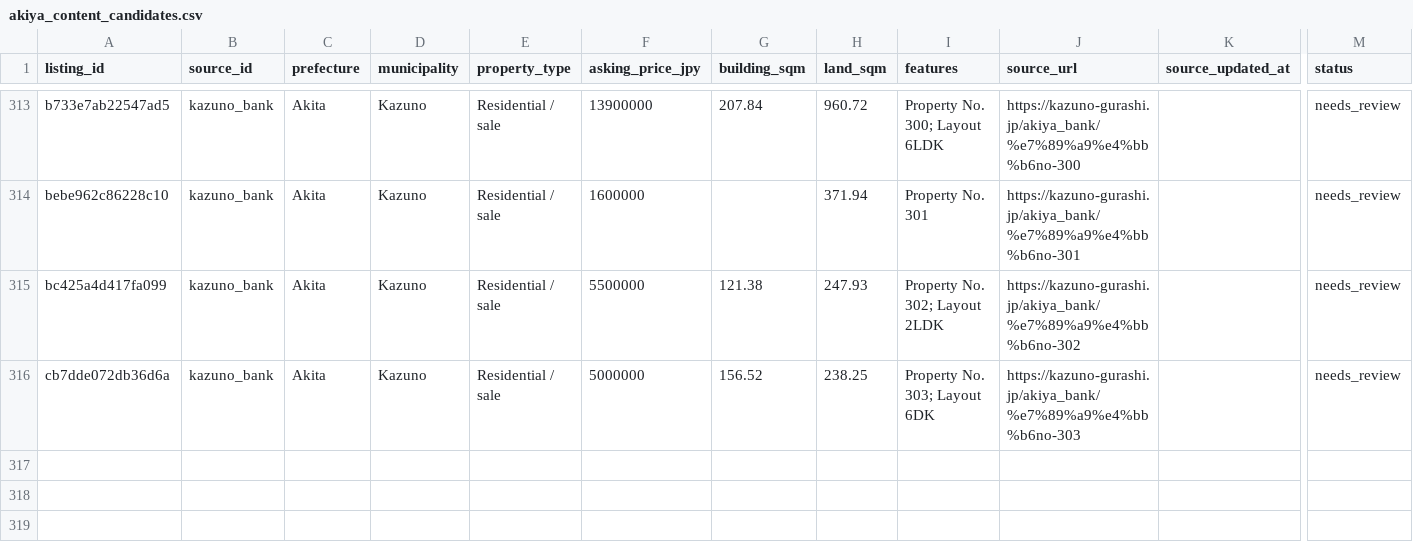
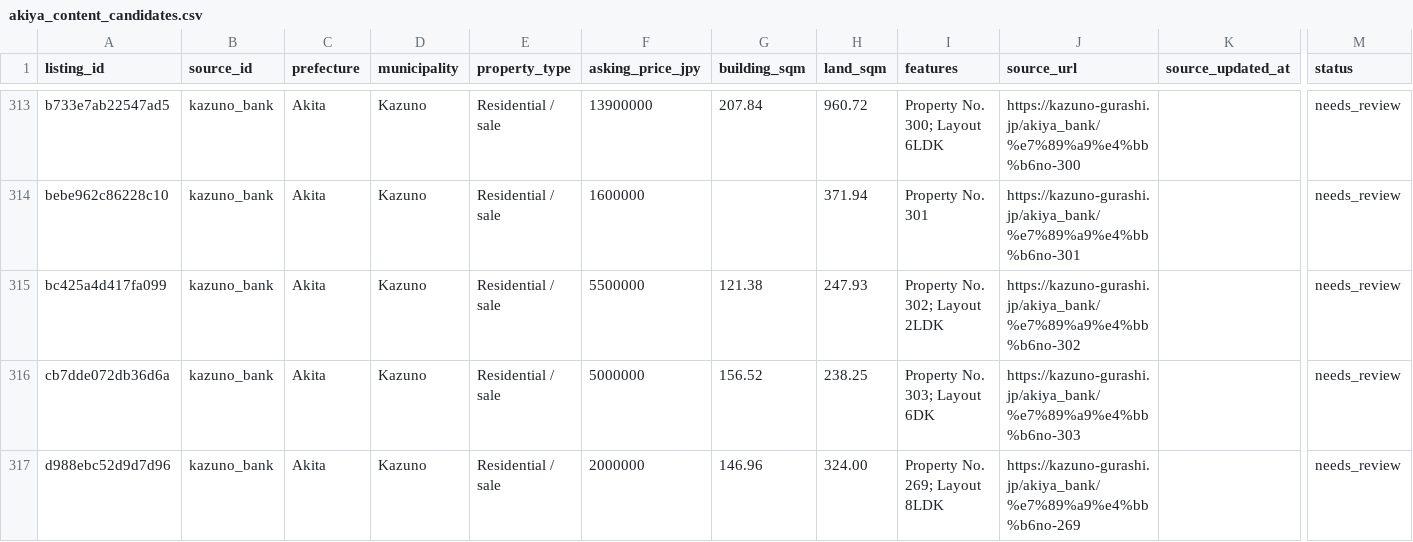
Before and after one commit to reokobayashi0620/tohoku-lodging-sales-ai, a CSV file: akiya_content_engine/data/akiya_content_candidates.csv, drawn as a sheet; only a part is shown, gaps mark what is left out; rows hold the shown columns only; the diff names each change by its address in the sheet, - before the commit and + after, or states it on an @@ line.

```diff
--- a/akiya_content_engine/data/akiya_content_candidates.csv
+++ b/akiya_content_engine/data/akiya_content_candidates.csv
+row 317: d988ebc52d9d7d96 | kazuno_bank | Akita | Kazuno | Residential / sale | 2000000 | 146.96 | 324.00 | Property No. 269; Layout 8LDK | https://kazuno-gurashi.jp/akiya_bank/%e7%89%a9%e4%bb%b6no-269 |  | needs_review
```
Also changed, not shown: akiya_content_engine/data/discovered_listings.csv, akiya_content_engine/data/discovered_listings_kazuno.csv, 12 other files.
